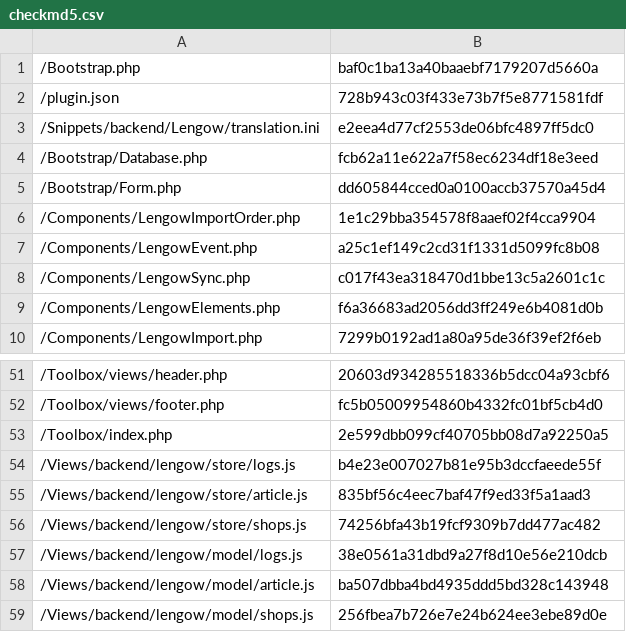
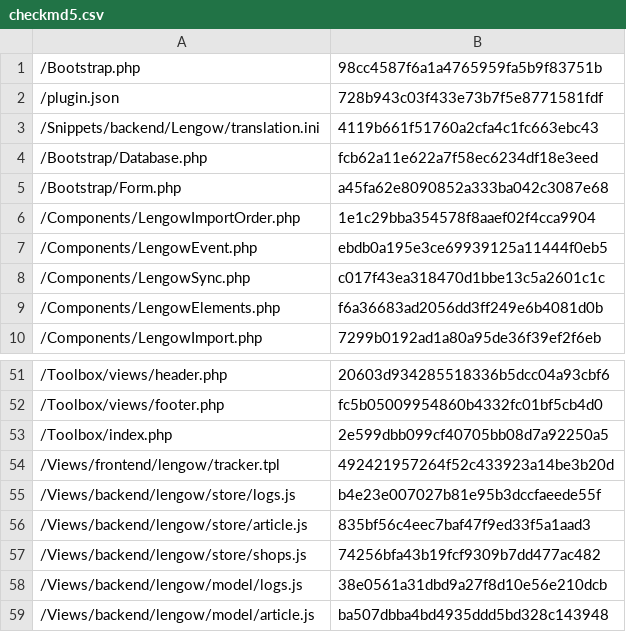
Before and after one commit to lengow/plugin-shopware, a CSV file: Toolbox/checkmd5.csv, drawn as a sheet; only a part is shown, gaps mark what is left out; the shorter side is filled out with more unchanged rows.

Commit message:
SHOPW-80 - Setting up the simple Lengow tracker

```diff
--- a/Toolbox/checkmd5.csv
+++ b/Toolbox/checkmd5.csv
@@ -1,8 +1,8 @@
-/Bootstrap.php|baf0c1ba13a40baaebf7179207d5660a
+/Bootstrap.php|98cc4587f6a1a4765959fa5b9f83751b
 /plugin.json|728b943c03f433e73b7f5e8771581fdf
-/Snippets/backend/Lengow/translation.ini|e2eea4d77cf2553de06bfc4897ff5dc0
+/Snippets/backend/Lengow/translation.ini|4119b661f51760a2cfa4c1fc663ebc43
 /Bootstrap/Database.php|fcb62a11e622a7f58ec6234df18e3eed
-/Bootstrap/Form.php|dd605844cced0a0100accb37570a45d4
+/Bootstrap/Form.php|a45fa62e8090852a333ba042c3087e68
 /Components/LengowImportOrder.php|1e1c29bba354578f8aaef02f4cca9904
-/Components/LengowEvent.php|a25c1ef149c2cd31f1331d5099fc8b08
+/Components/LengowEvent.php|ebdb0a195e3ce69939125a11444f0eb5
 /Components/LengowSync.php|c017f43ea318470d1bbe13c5a2601c1c
@@ -53,2 +53,3 @@
 /Toolbox/index.php|2e599dbb099cf40705bb08d7a92250a5
+/Views/frontend/lengow/tracker.tpl|492421957264f52c433923a14be3b20d
 /Views/backend/lengow/store/logs.js|b4e23e007027b81e95b3dccfaeede55f
```
Also changed, not shown: 6 other files.
